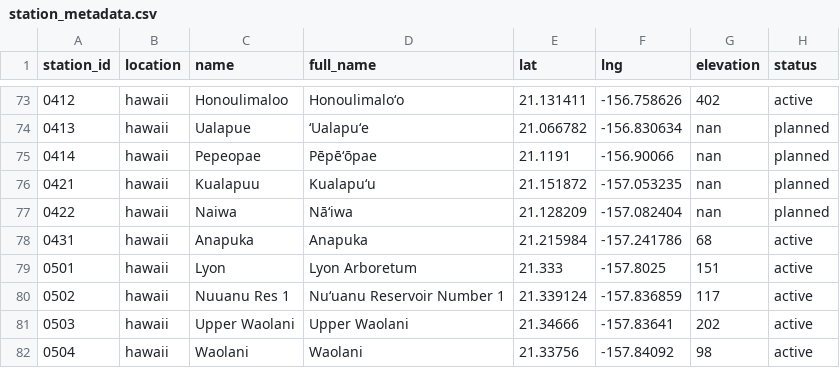
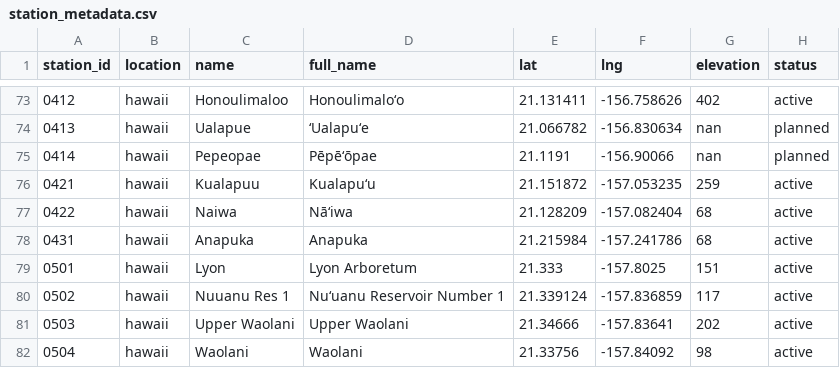
Before and after one commit to HCDP/loggernet_station_data, a CSV file: csv_data/stations/station_metadata.csv, drawn as a sheet; only a part is shown, gaps mark what is left out.

Commit message:
change 0421 and 0422 to "active" & add elevations

```diff
--- a/csv_data/stations/station_metadata.csv
+++ b/csv_data/stations/station_metadata.csv
@@ -75,4 +75,4 @@ station_id,location,name,full_name,lat,lng,elevation,status
 0414,hawaii,Pepeopae,Pēpēʻōpae ,21.1191,-156.90066,nan,planned
-0421,hawaii,Kualapuu,Kualapuʻu,21.151872,-157.053235,nan,planned
-0422,hawaii,Naiwa,Nāʻiwa,21.128209,-157.082404,nan,planned
+0421,hawaii,Kualapuu,Kualapuʻu,21.151872,-157.053235,259,active
+0422,hawaii,Naiwa,Nāʻiwa,21.128209,-157.082404,68,active
 0431,hawaii,Anapuka,Anapuka,21.215984,-157.241786,68,active
```
